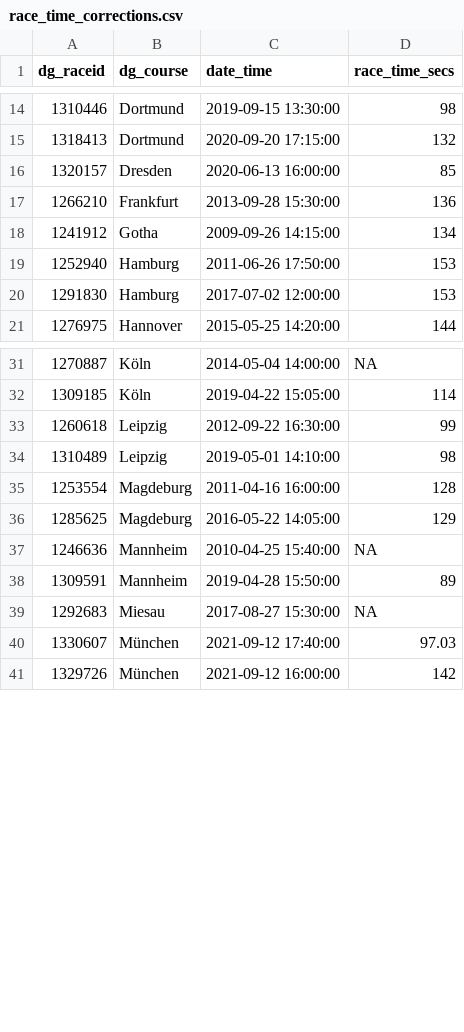
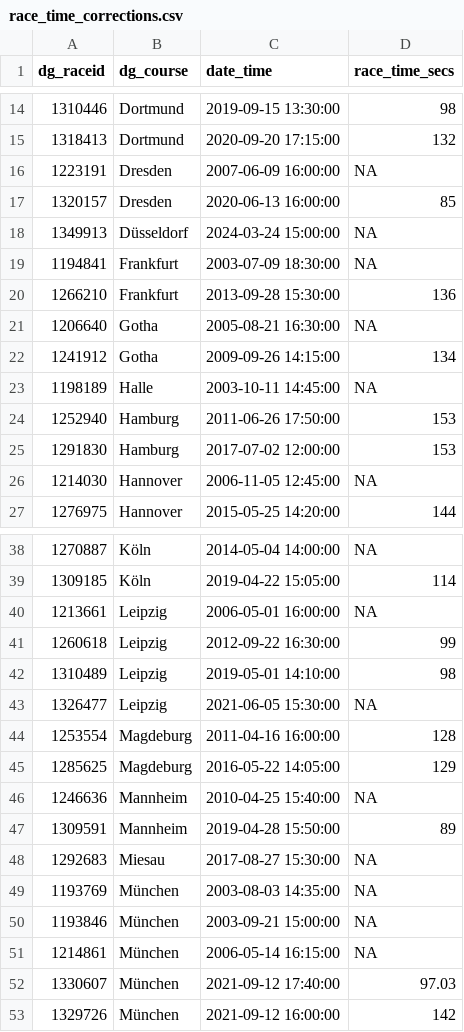
Before and after one commit to mavericzz/german-horse-racing, a CSV file: data/raw/race_time_corrections.csv, drawn as a sheet; only a part is shown, gaps mark what is left out; the diff covers the shown part only; the diff names each change by its address in the sheet, - before the commit and + after, or states it on an @@ line.

Commit message:
Update race_time_corrections.csv

```diff
--- a/data/raw/race_time_corrections.csv
+++ b/data/raw/race_time_corrections.csv
+row 16: 1223191 | Dresden | 2007-06-09 16:00:00 | NA
+row 18: 1349913 | Düsseldorf | 2024-03-24 15:00:00 | NA
+row 19: 1194841 | Frankfurt | 2003-07-09 18:30:00 | NA
+row 21: 1206640 | Gotha | 2005-08-21 16:30:00 | NA
+row 23: 1198189 | Halle | 2003-10-11 14:45:00 | NA
+row 26: 1214030 | Hannover | 2006-11-05 12:45:00 | NA
+row 40: 1213661 | Leipzig | 2006-05-01 16:00:00 | NA
+row 43: 1326477 | Leipzig | 2021-06-05 15:30:00 | NA
+row 49: 1193769 | München | 2003-08-03 14:35:00 | NA
+row 50: 1193846 | München | 2003-09-21 15:00:00 | NA
+row 51: 1214861 | München | 2006-05-14 16:15:00 | NA
```
Also changed, not shown: 1 added row elsewhere in this file.
